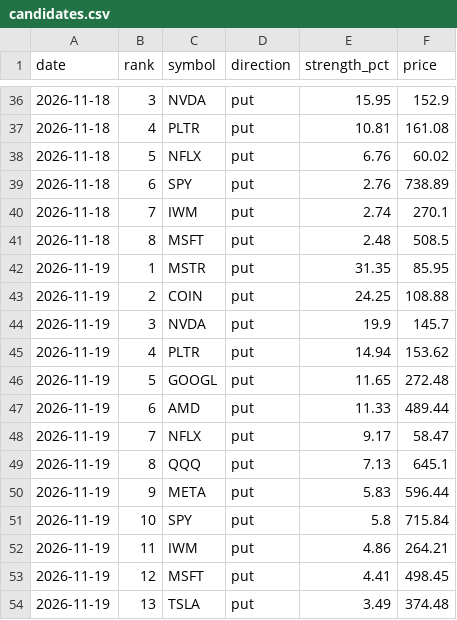
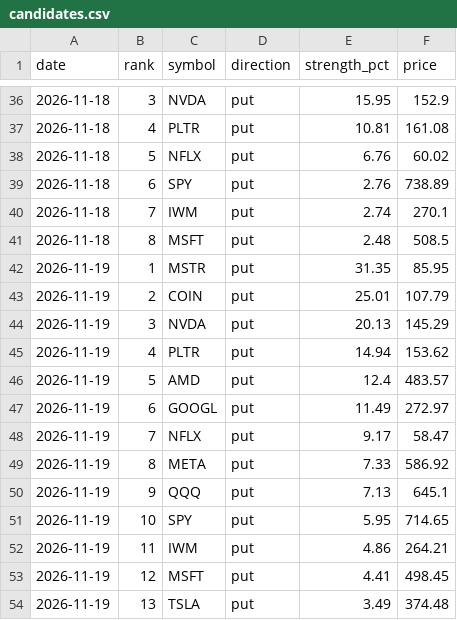
Before and after one commit to jones-benjam/alpaca-options-bot, a CSV file: memory/candidates.csv, drawn as a sheet; only a part is shown, gaps mark what is left out.

```diff
--- a/memory/candidates.csv
+++ b/memory/candidates.csv
@@ -42,11 +42,11 @@ date,rank,symbol,direction,strength_pct,price
 2026-11-19,1,MSTR,put,31.35,85.95
-2026-11-19,2,COIN,put,24.25,108.88
-2026-11-19,3,NVDA,put,19.9,145.7
+2026-11-19,2,COIN,put,25.01,107.79
+2026-11-19,3,NVDA,put,20.13,145.29
 2026-11-19,4,PLTR,put,14.94,153.62
-2026-11-19,5,GOOGL,put,11.65,272.48
-2026-11-19,6,AMD,put,11.33,489.44
+2026-11-19,5,AMD,put,12.4,483.57
+2026-11-19,6,GOOGL,put,11.49,272.97
 2026-11-19,7,NFLX,put,9.17,58.47
-2026-11-19,8,QQQ,put,7.13,645.1
-2026-11-19,9,META,put,5.83,596.44
-2026-11-19,10,SPY,put,5.8,715.84
+2026-11-19,8,META,put,7.33,586.92
+2026-11-19,9,QQQ,put,7.13,645.1
+2026-11-19,10,SPY,put,5.95,714.65
 2026-11-19,11,IWM,put,4.86,264.21
```
Also changed, not shown: memory/market.csv, memory/news.csv, 8 other files.
